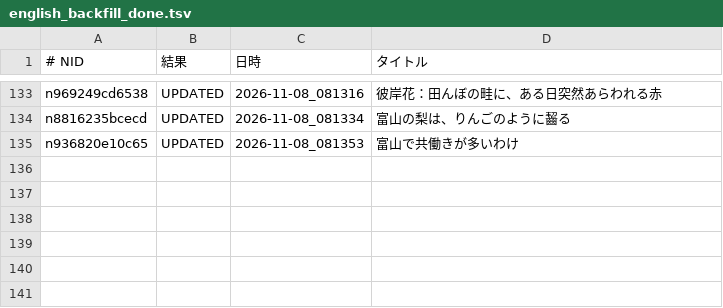
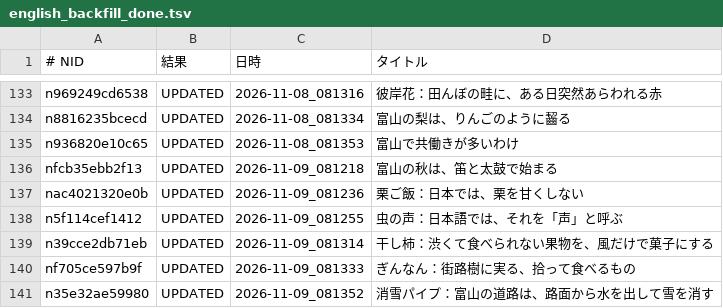
Before and after one commit to tyutyutakokaina81-netizen/agent-team, a TSV file: ops/english_backfill_done.tsv, drawn as a sheet; only a part is shown, gaps mark what is left out; the diff names each change by its address in the sheet, - before the commit and + after, or states it on an @@ line.

```diff
--- a/ops/english_backfill_done.tsv
+++ b/ops/english_backfill_done.tsv
+row 136: nfcb35ebb2f13 | UPDATED | 2026-11-09_081218 | 富山の秋は、笛と太鼓で始まる
+row 137: nac4021320e0b | UPDATED | 2026-11-09_081236 | 栗ご飯：日本では、栗を甘くしない
+row 138: n5f114cef1412 | UPDATED | 2026-11-09_081255 | 虫の声：日本語では、それを「声」と呼ぶ
+row 139: n39cce2db71eb | UPDATED | 2026-11-09_081314 | 干し柿：渋くて食べられない果物を、風だけで菓子にする
+row 140: nf705ce597b9f | UPDATED | 2026-11-09_081333 | ぎんなん：街路樹に実る、拾って食べるもの
+row 141: n35e32ae59980 | UPDATED | 2026-11-09_081352 | 消雪パイプ：富山の道路は、路面から水を出して雪を消す
```
Also changed, not shown: ops/english_backfill_todo.tsv, ops/english_live_recheck.tsv, 20 other files.
